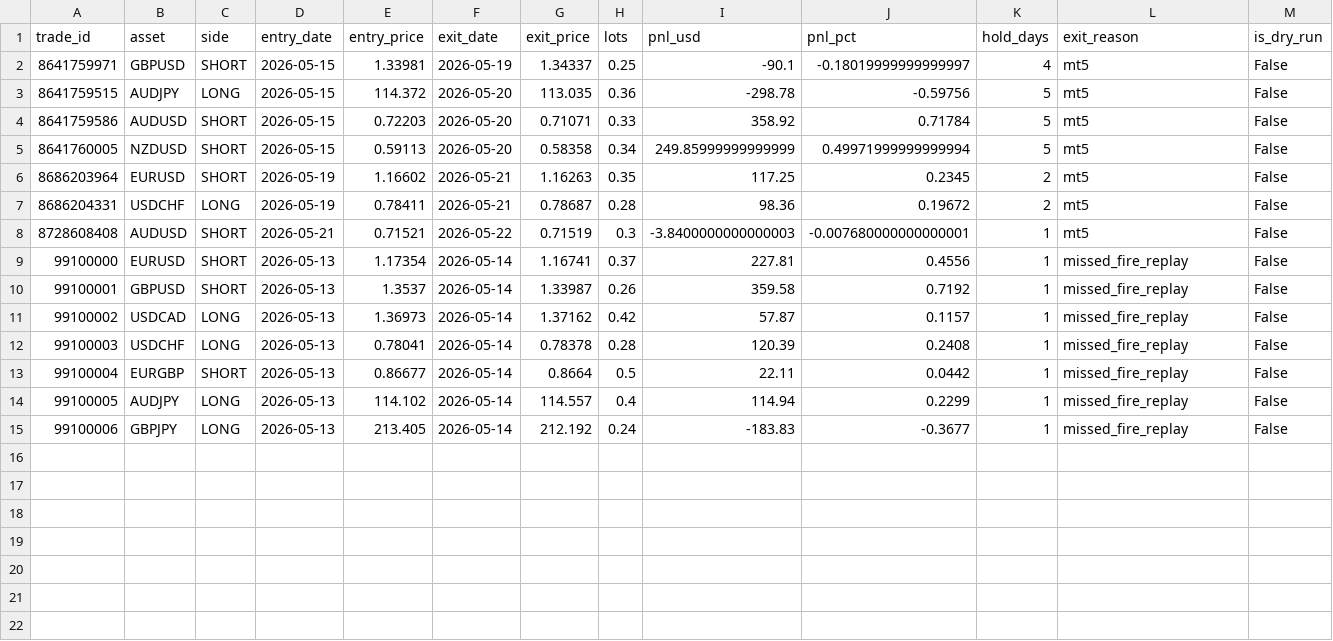
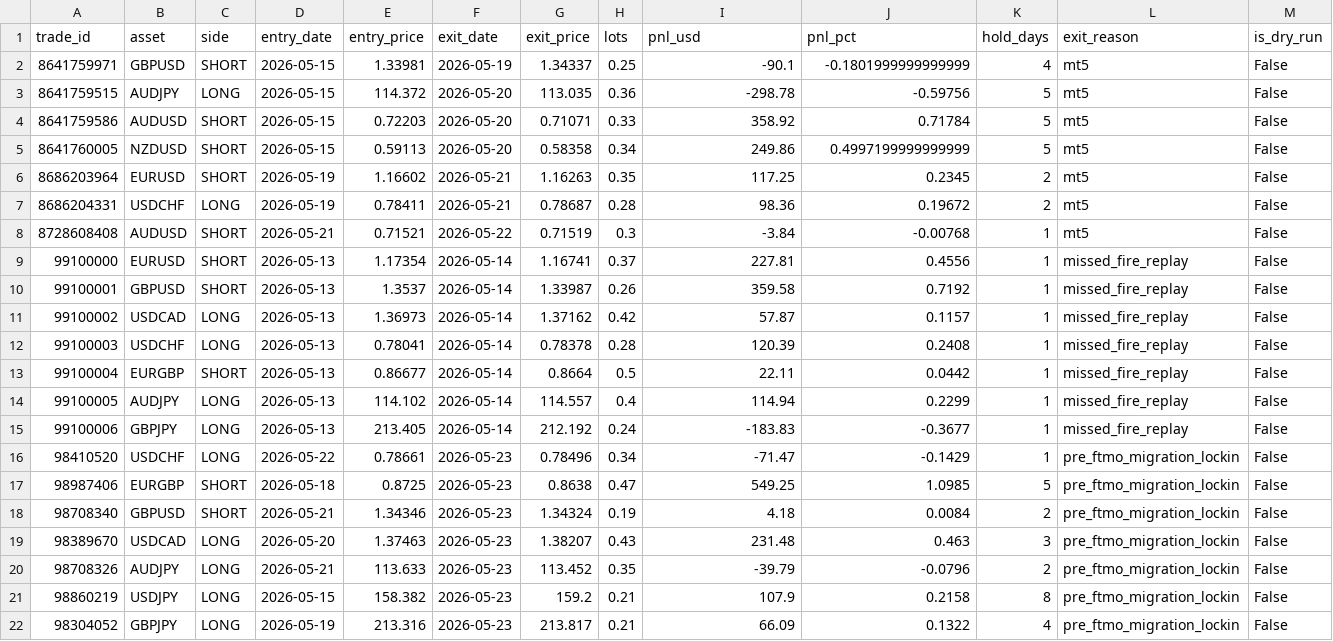
Before and after one commit to FrogAstronaut232/ftmo-dashboard, a CSV file: data/g10/live/trades.csv, drawn as a sheet.

Commit message:
migration: lock in old demo account state pre-FTMO-Demo cutover
9 open positions assumed closed at current floating values:
  G2:  +$692.01 (EURUSD SHORT 2.16 + GBPJPY LONG 1.19)
  G10: +$847.64 (7 positions)
  Combined: +$1,539.65 locked in

Final old-account state:
  G2:  $52,776.60 equity
  G10: $51,998.18 equity

All 4 scheduled tasks disabled to prevent heartbeat overwrites. After
FTMO-Demo cutover Monday the dashboard will be reset for a fresh $200k
account on FTMO-Demo server.

See OLD_FTMO_account/MIGRATION.md for the full migration plan.

```diff
--- a/data/g10/live/trades.csv
+++ b/data/g10/live/trades.csv
@@ -1,9 +1,9 @@
 trade_id,asset,side,entry_date,entry_price,exit_date,exit_price,lots,pnl_usd,pnl_pct,hold_days,exit_reason,is_dry_run
-8641759971,GBPUSD,SHORT,2026-05-15,1.33981,2026-05-19,1.34337,0.25,-90.1,-0.18019999999999997,4,mt5,False
+8641759971,GBPUSD,SHORT,2026-05-15,1.33981,2026-05-19,1.34337,0.25,-90.1,-0.1801999999999999,4,mt5,False
 8641759515,AUDJPY,LONG,2026-05-15,114.372,2026-05-20,113.035,0.36,-298.78,-0.59756,5,mt5,False
 8641759586,AUDUSD,SHORT,2026-05-15,0.72203,2026-05-20,0.71071,0.33,358.92,0.71784,5,mt5,False
-8641760005,NZDUSD,SHORT,2026-05-15,0.59113,2026-05-20,0.58358,0.34,249.85999999999999,0.49971999999999994,5,mt5,False
+8641760005,NZDUSD,SHORT,2026-05-15,0.59113,2026-05-20,0.58358,0.34,249.86,0.4997199999999999,5,mt5,False
 8686203964,EURUSD,SHORT,2026-05-19,1.16602,2026-05-21,1.16263,0.35,117.25,0.2345,2,mt5,False
 8686204331,USDCHF,LONG,2026-05-19,0.78411,2026-05-21,0.78687,0.28,98.36,0.19672,2,mt5,False
-8728608408,AUDUSD,SHORT,2026-05-21,0.71521,2026-05-22,0.71519,0.3,-3.8400000000000003,-0.007680000000000001,1,mt5,False
+8728608408,AUDUSD,SHORT,2026-05-21,0.71521,2026-05-22,0.71519,0.3,-3.84,-0.00768,1,mt5,False
 99100000,EURUSD,SHORT,2026-05-13,1.17354,2026-05-14,1.16741,0.37,227.81,0.4556,1,missed_fire_replay,False
@@ -15 +15,8 @@ trade_id,asset,side,entry_date,entry_price,exit_date,exit_price,lots,pnl_usd,pnl
 99100006,GBPJPY,LONG,2026-05-13,213.405,2026-05-14,212.192,0.24,-183.83,-0.3677,1,missed_fire_replay,False
+98410520,USDCHF,LONG,2026-05-22,0.78661,2026-05-23,0.78496,0.34,-71.47,-0.1429,1,pre_ftmo_migration_lockin,False
+98987406,EURGBP,SHORT,2026-05-18,0.8725,2026-05-23,0.8638,0.47,549.25,1.0985,5,pre_ftmo_migration_lockin,False
+98708340,GBPUSD,SHORT,2026-05-21,1.34346,2026-05-23,1.34324,0.19,4.18,0.0084,2,pre_ftmo_migration_lockin,False
+98389670,USDCAD,LONG,2026-05-20,1.37463,2026-05-23,1.38207,0.43,231.48,0.463,3,pre_ftmo_migration_lockin,False
+98708326,AUDJPY,LONG,2026-05-21,113.633,2026-05-23,113.452,0.35,-39.79,-0.0796,2,pre_ftmo_migration_lockin,False
+98860219,USDJPY,LONG,2026-05-15,158.382,2026-05-23,159.2,0.21,107.9,0.2158,8,pre_ftmo_migration_lockin,False
+98304052,GBPJPY,LONG,2026-05-19,213.316,2026-05-23,213.817,0.21,66.09,0.1322,4,pre_ftmo_migration_lockin,False
```
Also changed, not shown: data/g10/live/equity.csv, data/live/equity.csv, 3 other files.
